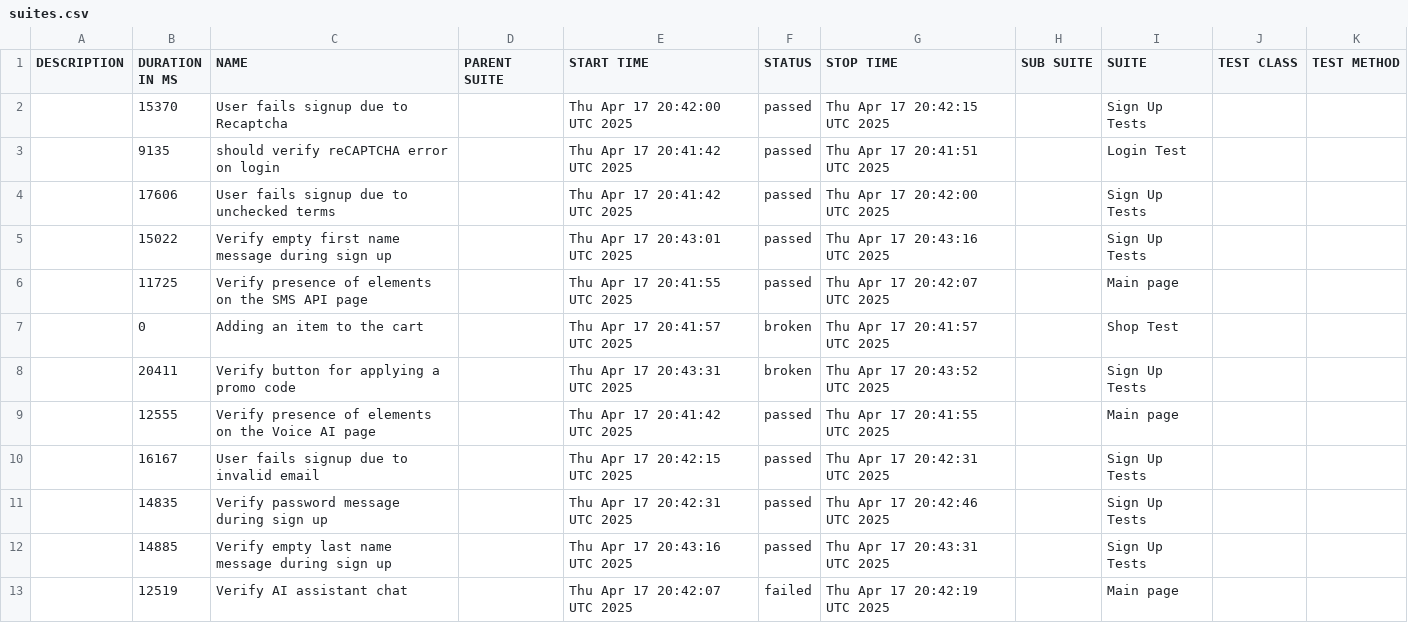
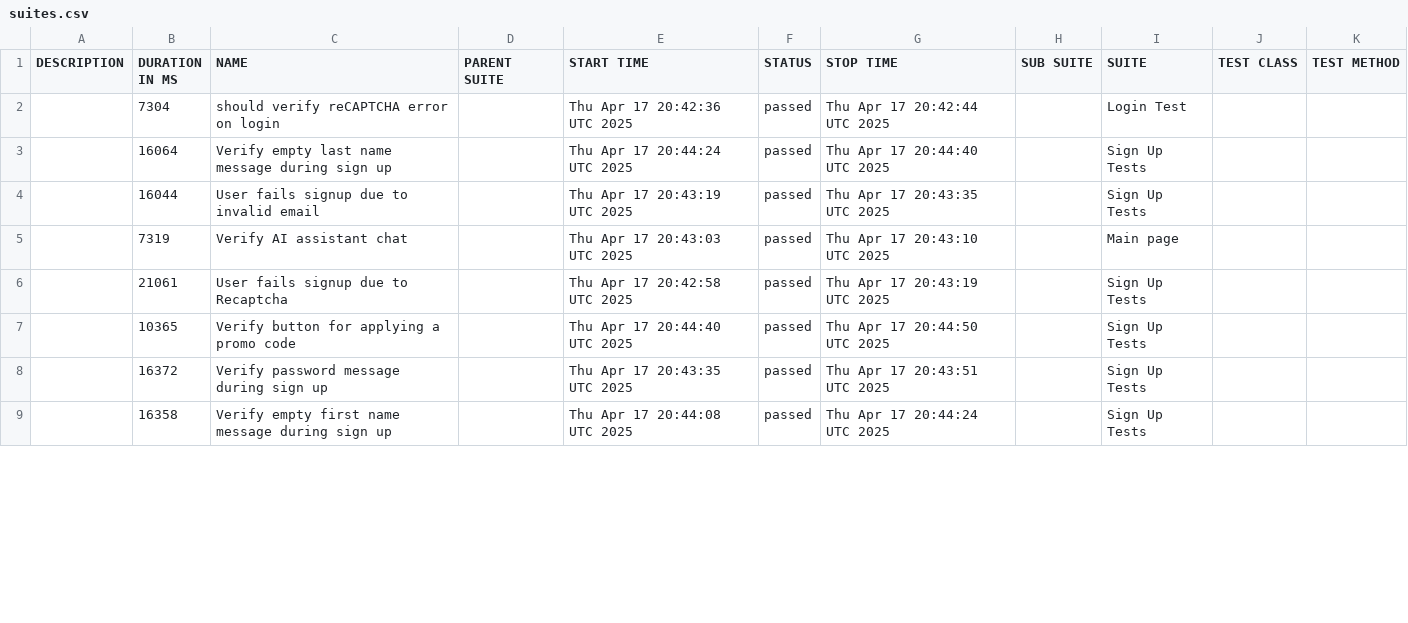
Before and after one commit to BilikSergey/Task-7-WebdriverIO, a CSV file: data/suites.csv, drawn as a sheet; only a part is shown; the diff covers the shown part only.

```diff
--- a/data/suites.csv
+++ b/data/suites.csv
@@ -1,13 +1,9 @@
 "DESCRIPTION","DURATION IN MS","NAME","PARENT SUITE","START TIME","STATUS","STOP TIME","SUB SUITE","SUITE","TEST CLASS","TEST METHOD"
-"","15370","User fails signup due to Recaptcha","","Thu Apr 17 20:42:00 UTC 2025","passed","Thu Apr 17 20:42:15 UTC 2025","","Sign Up Tests","",""
-"","9135","should verify reCAPTCHA error on login","","Thu Apr 17 20:41:42 UTC 2025","passed","Thu Apr 17 20:41:51 UTC 2025","","Login Test","",""
-"","17606","User fails signup due to unchecked terms","","Thu Apr 17 20:41:42 UTC 2025","passed","Thu Apr 17 20:42:00 UTC 2025","","Sign Up Tests","",""
-"","15022","Verify empty first name message during sign up","","Thu Apr 17 20:43:01 UTC 2025","passed","Thu Apr 17 20:43:16 UTC 2025","","Sign Up Tests","",""
-"","11725","Verify presence of elements on the SMS API page","","Thu Apr 17 20:41:55 UTC 2025","passed","Thu Apr 17 20:42:07 UTC 2025","","Main page","",""
-"","0","Adding an item to the cart","","Thu Apr 17 20:41:57 UTC 2025","broken","Thu Apr 17 20:41:57 UTC 2025","","Shop Test","",""
-"","20411","Verify button for applying a promo code","","Thu Apr 17 20:43:31 UTC 2025","broken","Thu Apr 17 20:43:52 UTC 2025","","Sign Up Tests","",""
-"","12555","Verify presence of elements on the Voice AI page","","Thu Apr 17 20:41:42 UTC 2025","passed","Thu Apr 17 20:41:55 UTC 2025","","Main page","",""
-"","16167","User fails signup due to invalid email","","Thu Apr 17 20:42:15 UTC 2025","passed","Thu Apr 17 20:42:31 UTC 2025","","Sign Up Tests","",""
-"","14835","Verify password message during sign up","","Thu Apr 17 20:42:31 UTC 2025","passed","Thu Apr 17 20:42:46 UTC 2025","","Sign Up Tests","",""
-"","14885","Verify empty last name message during sign up","","Thu Apr 17 20:43:16 UTC 2025","passed","Thu Apr 17 20:43:31 UTC 2025","","Sign Up Tests","",""
-"","12519","Verify AI assistant chat","","Thu Apr 17 20:42:07 UTC 2025","failed","Thu Apr 17 20:42:19 UTC 2025","","Main page","",""
+"","7304","should verify reCAPTCHA error on login","","Thu Apr 17 20:42:36 UTC 2025","passed","Thu Apr 17 20:42:44 UTC 2025","","Login Test","",""
+"","16064","Verify empty last name message during sign up","","Thu Apr 17 20:44:24 UTC 2025","passed","Thu Apr 17 20:44:40 UTC 2025","","Sign Up Tests","",""
+"","16044","User fails signup due to invalid email","","Thu Apr 17 20:43:19 UTC 2025","passed","Thu Apr 17 20:43:35 UTC 2025","","Sign Up Tests","",""
+"","7319","Verify AI assistant chat","","Thu Apr 17 20:43:03 UTC 2025","passed","Thu Apr 17 20:43:10 UTC 2025","","Main page","",""
+"","21061","User fails signup due to Recaptcha","","Thu Apr 17 20:42:58 UTC 2025","passed","Thu Apr 17 20:43:19 UTC 2025","","Sign Up Tests","",""
+"","10365","Verify button for applying a promo code","","Thu Apr 17 20:44:40 UTC 2025","passed","Thu Apr 17 20:44:50 UTC 2025","","Sign Up Tests","",""
+"","16372","Verify password message during sign up","","Thu Apr 17 20:43:35 UTC 2025","passed","Thu Apr 17 20:43:51 UTC 2025","","Sign Up Tests","",""
+"","16358","Verify empty first name message during sign up","","Thu Apr 17 20:44:08 UTC 2025","passed","Thu Apr 17 20:44:24 UTC 2025","","Sign Up Tests","",""
```
Also changed, not shown: 4 added rows and 3 edited cells elsewhere in this file, data/behaviors.csv, 51 other files.
